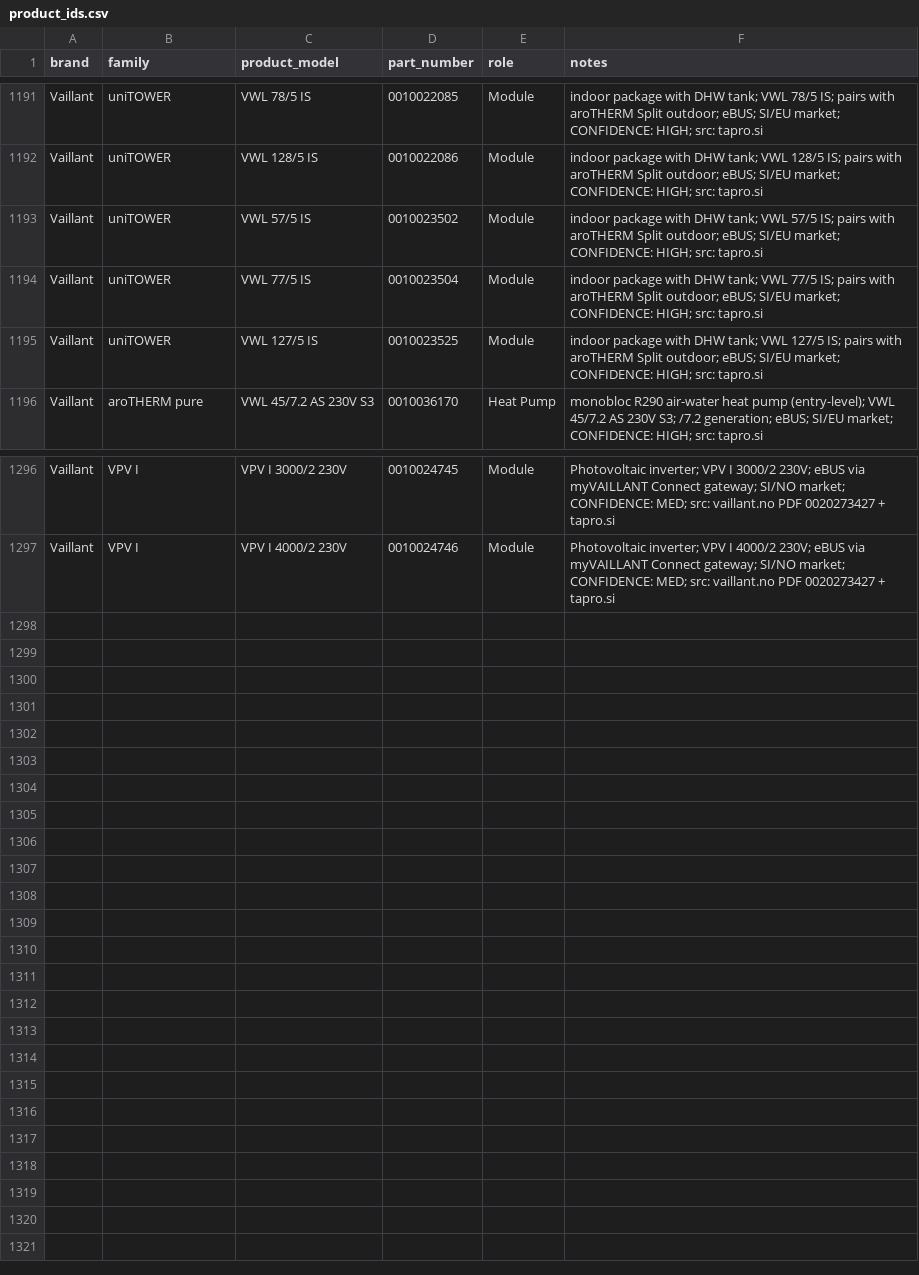
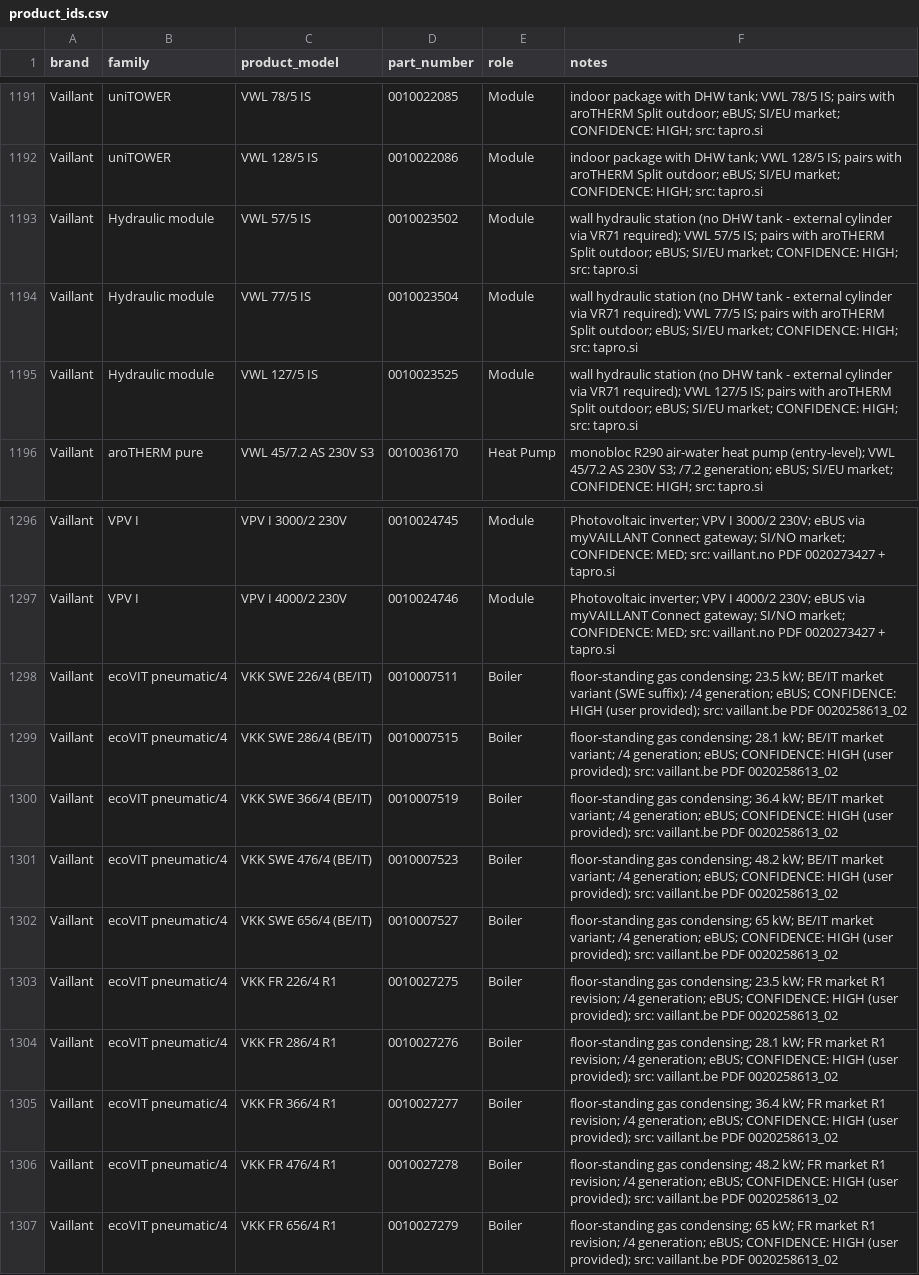
Before and after one commit to Project-Helianthus/helianthus-ebusreg, a CSV file: vaillant/productids/product_ids.csv, drawn as a sheet; only a part is shown, gaps mark what is left out.

```diff
--- a/vaillant/productids/product_ids.csv
+++ b/vaillant/productids/product_ids.csv
@@ -1192,5 +1192,5 @@ Vaillant,uniTOWER,VWL 78/5 IS,0010022085,Module,indoor package with DHW tank; VW
 Vaillant,uniTOWER,VWL 128/5 IS,0010022086,Module,indoor package with DHW tank; VWL 128/5 IS; pairs with aroTHERM Split outdoor; eBUS; SI/EU market; CONFIDENCE: HIGH; src: tapro.si
-Vaillant,uniTOWER,VWL 57/5 IS,0010023502,Module,indoor package with DHW tank; VWL 57/5 IS; pairs with aroTHERM Split outdoor; eBUS; SI/EU market; CONFIDENCE: HIGH; src: tapro.si
-Vaillant,uniTOWER,VWL 77/5 IS,0010023504,Module,indoor package with DHW tank; VWL 77/5 IS; pairs with aroTHERM Split outdoor; eBUS; SI/EU market; CONFIDENCE: HIGH; src: tapro.si
-Vaillant,uniTOWER,VWL 127/5 IS,0010023525,Module,indoor package with DHW tank; VWL 127/5 IS; pairs with aroTHERM Split outdoor; eBUS; SI/EU market; CONFIDENCE: HIGH; src: tapro.si
+Vaillant,Hydraulic module,VWL 57/5 IS,0010023502,Module,wall hydraulic station (no DHW tank - external cylinder via VR71 required); VWL 57/5 IS; pairs with aroTHERM Split outdoor; eBUS; SI/EU market; CONFIDENCE: HIGH; src: tapro.si
+Vaillant,Hydraulic module,VWL 77/5 IS,0010023504,Module,wall hydraulic station (no DHW tank - external cylinder via VR71 required); VWL 77/5 IS; pairs with aroTHERM Split outdoor; eBUS; SI/EU market; CONFIDENCE: HIGH; src: tapro.si
+Vaillant,Hydraulic module,VWL 127/5 IS,0010023525,Module,wall hydraulic station (no DHW tank - external cylinder via VR71 required); VWL 127/5 IS; pairs with aroTHERM Split outdoor; eBUS; SI/EU market; CONFIDENCE: HIGH; src: tapro.si
 Vaillant,aroTHERM pure,VWL 45/7.2 AS 230V S3,0010036170,Heat Pump,monobloc R290 air-water heat pump (entry-level); VWL 45/7.2 AS 230V S3; /7.2 generation; eBUS; SI/EU market; CONFIDENCE: HIGH; src: tapro.si
@@ -1297 +1297,11 @@ Vaillant,VPV I,VPV I 3000/2 230V,0010024745,Module,Photovoltaic inverter; VPV I
 Vaillant,VPV I,VPV I 4000/2 230V,0010024746,Module,Photovoltaic inverter; VPV I 4000/2 230V; eBUS via myVAILLANT Connect gateway; SI/NO market; CONFIDENCE: MED; src: vaillant.no PDF 0020273427 + tapro.si
+Vaillant,ecoVIT pneumatic/4,VKK SWE 226/4 (BE/IT),0010007511,Boiler,floor-standing gas condensing; 23.5 kW; BE/IT market variant (SWE suffix); /4 generation; eBUS; CONFIDENCE: HIGH (user provided); src: vaillant.be PDF 0020258613_02
+Vaillant,ecoVIT pneumatic/4,VKK SWE 286/4 (BE/IT),0010007515,Boiler,floor-standing gas condensing; 28.1 kW; BE/IT market variant; /4 generation; eBUS; CONFIDENCE: HIGH (user provided); src: vaillant.be PDF 0020258613_02
+Vaillant,ecoVIT pneumatic/4,VKK SWE 366/4 (BE/IT),0010007519,Boiler,floor-standing gas condensing; 36.4 kW; BE/IT market variant; /4 generation; eBUS; CONFIDENCE: HIGH (user provided); src: vaillant.be PDF 0020258613_02
+Vaillant,ecoVIT pneumatic/4,VKK SWE 476/4 (BE/IT),0010007523,Boiler,floor-standing gas condensing; 48.2 kW; BE/IT market variant; /4 generation; eBUS; CONFIDENCE: HIGH (user provided); src: vaillant.be PDF 0020258613_02
+Vaillant,ecoVIT pneumatic/4,VKK SWE 656/4 (BE/IT),0010007527,Boiler,floor-standing gas condensing; 65 kW; BE/IT market variant; /4 generation; eBUS; CONFIDENCE: HIGH (user provided); src: vaillant.be PDF 0020258613_02
+Vaillant,ecoVIT pneumatic/4,VKK FR 226/4 R1,0010027275,Boiler,floor-standing gas condensing; 23.5 kW; FR market R1 revision; /4 generation; eBUS; CONFIDENCE: HIGH (user provided); src: vaillant.be PDF 0020258613_02
+Vaillant,ecoVIT pneumatic/4,VKK FR 286/4 R1,0010027276,Boiler,floor-standing gas condensing; 28.1 kW; FR market R1 revision; /4 generation; eBUS; CONFIDENCE: HIGH (user provided); src: vaillant.be PDF 0020258613_02
+Vaillant,ecoVIT pneumatic/4,VKK FR 366/4 R1,0010027277,Boiler,floor-standing gas condensing; 36.4 kW; FR market R1 revision; /4 generation; eBUS; CONFIDENCE: HIGH (user provided); src: vaillant.be PDF 0020258613_02
+Vaillant,ecoVIT pneumatic/4,VKK FR 476/4 R1,0010027278,Boiler,floor-standing gas condensing; 48.2 kW; FR market R1 revision; /4 generation; eBUS; CONFIDENCE: HIGH (user provided); src: vaillant.be PDF 0020258613_02
+Vaillant,ecoVIT pneumatic/4,VKK FR 656/4 R1,0010027279,Boiler,floor-standing gas condensing; 65 kW; FR market R1 revision; /4 generation; eBUS; CONFIDENCE: HIGH (user provided); src: vaillant.be PDF 0020258613_02
```
